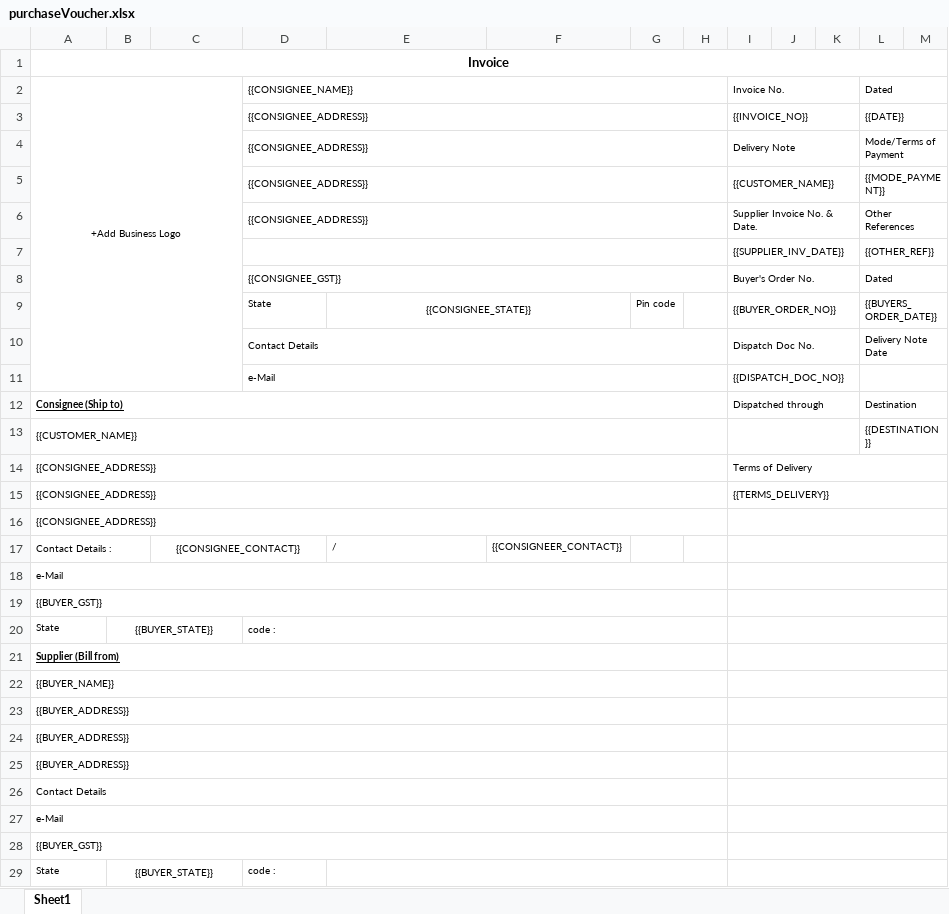
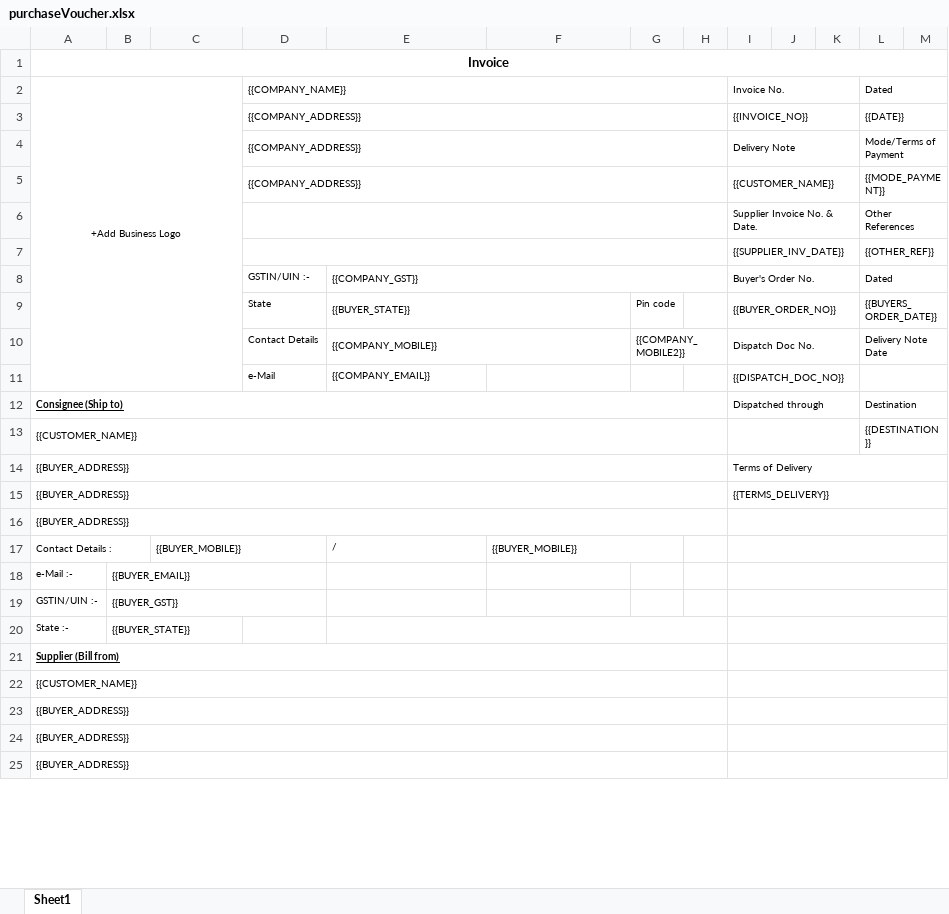
Before and after one commit to ABHIisNotdead/Telly_Mobile, an Excel workbook: app/src/main/assets/purchaseVoucher.xlsx, sheet Sheet1, drawn as a sheet; only a part is shown; values as stored, in another font and other column widths than the file's, no borders; removed rows and columns are numbered as before the commit, all else as after; the diff covers the shown part only; the diff names each change by its address in the sheet, - before the commit and + after, or states it on an @@ line.

```diff
--- a/app/src/main/assets/purchaseVoucher.xlsx (sheet Sheet1)
+++ b/app/src/main/assets/purchaseVoucher.xlsx (sheet Sheet1)
-D2: {{CONSIGNEE_NAME}}
+D2: {{COMPANY_NAME}}
-D3:D5: {{CONSIGNEE_ADDRESS}}
+D3:D5: {{COMPANY_ADDRESS}}
-D6: {{CONSIGNEE_ADDRESS}}
+D6: (empty)
-D8: {{CONSIGNEE_GST}}
+D8: GSTIN/UIN :-
-D8:H8 merged
-E8: (empty)
+E8: {{COMPANY_GST}}
+E8:H8 merged
-E9: {{CONSIGNEE_STATE}}
+E9: {{BUYER_STATE}}
-E9 alignment: center
+E9 alignment: left
-D10:H10 merged
-E10: (empty)
+E10: {{COMPANY_MOBILE}}
+E10:F10 merged
-G10: (empty)
+G10: {{COMPANY_MOBILE2}}
+G10:H10 merged
-D11:H11 merged
-E11: (empty)
+E11: {{COMPANY_EMAIL}}
-A14:A16: {{CONSIGNEE_ADDRESS}}
+A14:A16: {{BUYER_ADDRESS}}
-C17: {{CONSIGNEE_CONTACT}}
+C17: {{BUYER_MOBILE}}
-C17 alignment: center
+C17 alignment: left
-F17: {{CONSIGNEER_CONTACT}}
+F17: {{BUYER_MOBILE}}
+F17:G17 merged
-row 18: e-Mail
-row 19: {{BUYER_GST}}
-row 20: State | {{BUYER_STATE}} |  | code :
+row 18: e-Mail :- | {{BUYER_EMAIL}}
+row 19: GSTIN/UIN :- | {{BUYER_GST}}
+row 20: State :- | {{BUYER_STATE}}
-A22: {{BUYER_NAME}}
+A22: {{CUSTOMER_NAME}}
-row 26: Contact Details
-row 27: e-Mail
-row 28: {{BUYER_GST}}
-row 29: State | {{BUYER_STATE}} |  | code :
```
Also changed, not shown: 4 added rows elsewhere in this sheet, app/src/main/assets/invoice_template.xlsx, 22 other files.
